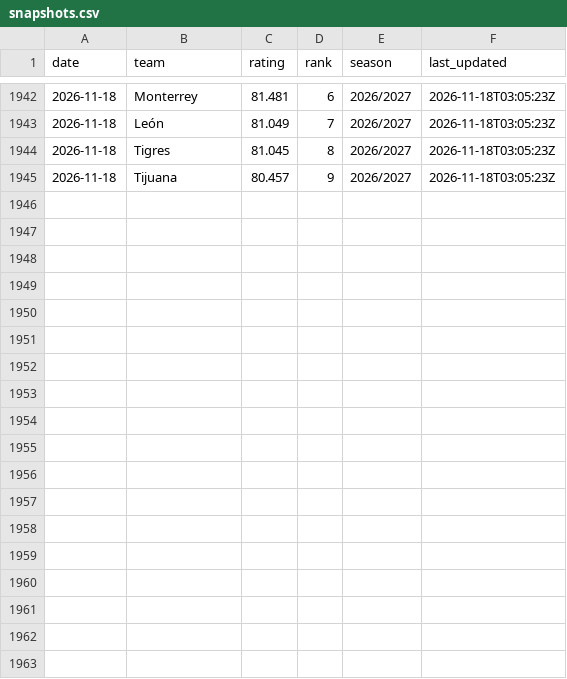
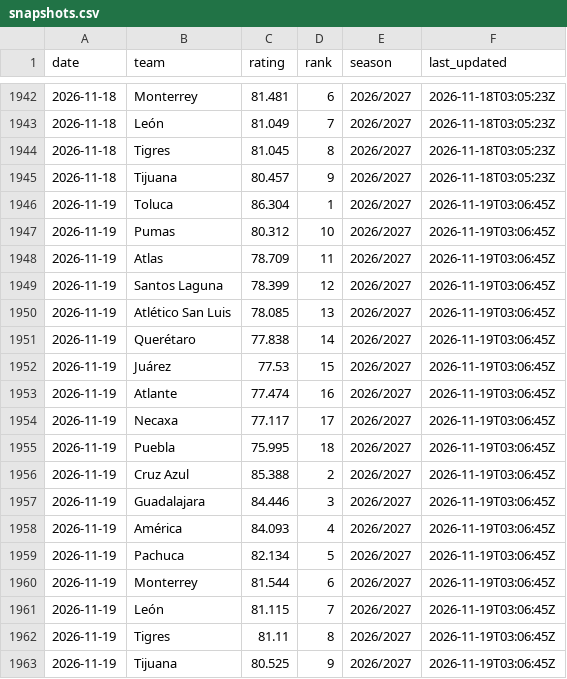
Before and after one commit to TheBallr/LIGA-MX, a CSV file: data/public/opta/snapshots.csv, drawn as a sheet; only a part is shown, gaps mark what is left out; the diff names each change by its address in the sheet, - before the commit and + after, or states it on an @@ line.

```diff
--- a/data/public/opta/snapshots.csv
+++ b/data/public/opta/snapshots.csv
+row 1946: 2026-11-19 | Toluca | 86.304 | 1 | 2026/2027 | 2026-11-19T03:06:45Z
+row 1947: 2026-11-19 | Pumas | 80.312 | 10 | 2026/2027 | 2026-11-19T03:06:45Z
+row 1948: 2026-11-19 | Atlas | 78.709 | 11 | 2026/2027 | 2026-11-19T03:06:45Z
+row 1949: 2026-11-19 | Santos Laguna | 78.399 | 12 | 2026/2027 | 2026-11-19T03:06:45Z
+row 1950: 2026-11-19 | Atlético San Luis | 78.085 | 13 | 2026/2027 | 2026-11-19T03:06:45Z
+row 1951: 2026-11-19 | Querétaro | 77.838 | 14 | 2026/2027 | 2026-11-19T03:06:45Z
+row 1952: 2026-11-19 | Juárez | 77.53 | 15 | 2026/2027 | 2026-11-19T03:06:45Z
+row 1953: 2026-11-19 | Atlante | 77.474 | 16 | 2026/2027 | 2026-11-19T03:06:45Z
+row 1954: 2026-11-19 | Necaxa | 77.117 | 17 | 2026/2027 | 2026-11-19T03:06:45Z
+row 1955: 2026-11-19 | Puebla | 75.995 | 18 | 2026/2027 | 2026-11-19T03:06:45Z
+row 1956: 2026-11-19 | Cruz Azul | 85.388 | 2 | 2026/2027 | 2026-11-19T03:06:45Z
+row 1957: 2026-11-19 | Guadalajara | 84.446 | 3 | 2026/2027 | 2026-11-19T03:06:45Z
+row 1958: 2026-11-19 | América | 84.093 | 4 | 2026/2027 | 2026-11-19T03:06:45Z
+row 1959: 2026-11-19 | Pachuca | 82.134 | 5 | 2026/2027 | 2026-11-19T03:06:45Z
+row 1960: 2026-11-19 | Monterrey | 81.544 | 6 | 2026/2027 | 2026-11-19T03:06:45Z
+row 1961: 2026-11-19 | León | 81.115 | 7 | 2026/2027 | 2026-11-19T03:06:45Z
+row 1962: 2026-11-19 | Tigres | 81.11 | 8 | 2026/2027 | 2026-11-19T03:06:45Z
+row 1963: 2026-11-19 | Tijuana | 80.525 | 9 | 2026/2027 | 2026-11-19T03:06:45Z
```
Also changed, not shown: data/market/current_round_odds.csv, data/ratings/injuries.csv, 17 other files.
